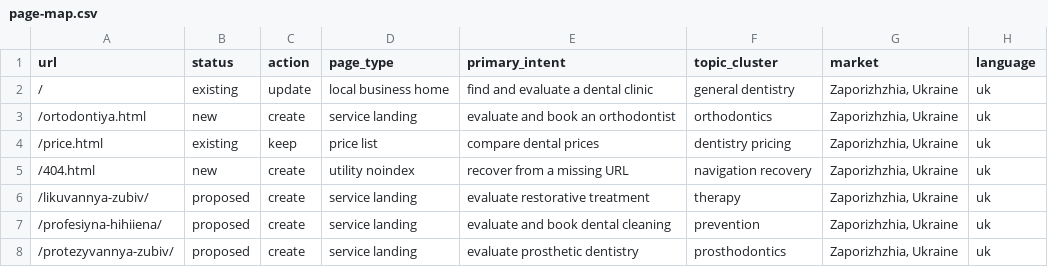
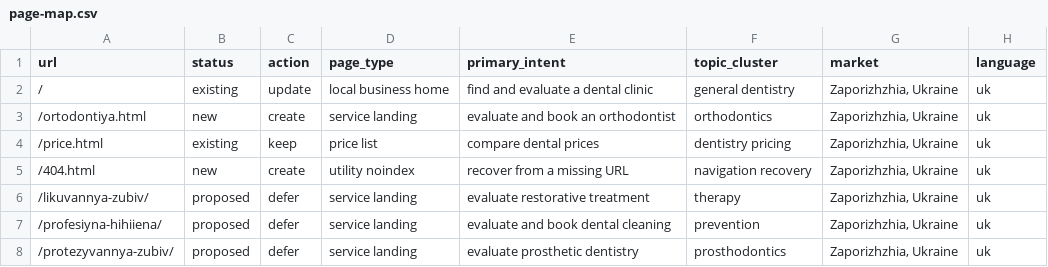
Before and after one commit to optidigitalagent/status1, a CSV file: .seo/page-map.csv, drawn as a sheet; only a part is shown; the diff names each change by its address in the sheet, - before the commit and + after, or states it on an @@ line.

```diff
--- a/.seo/page-map.csv
+++ b/.seo/page-map.csv
-C6:C8 (action): create
+C6:C8 (action): defer
```
Also changed, not shown: .seo/evidence-register.csv, 6 other files.
